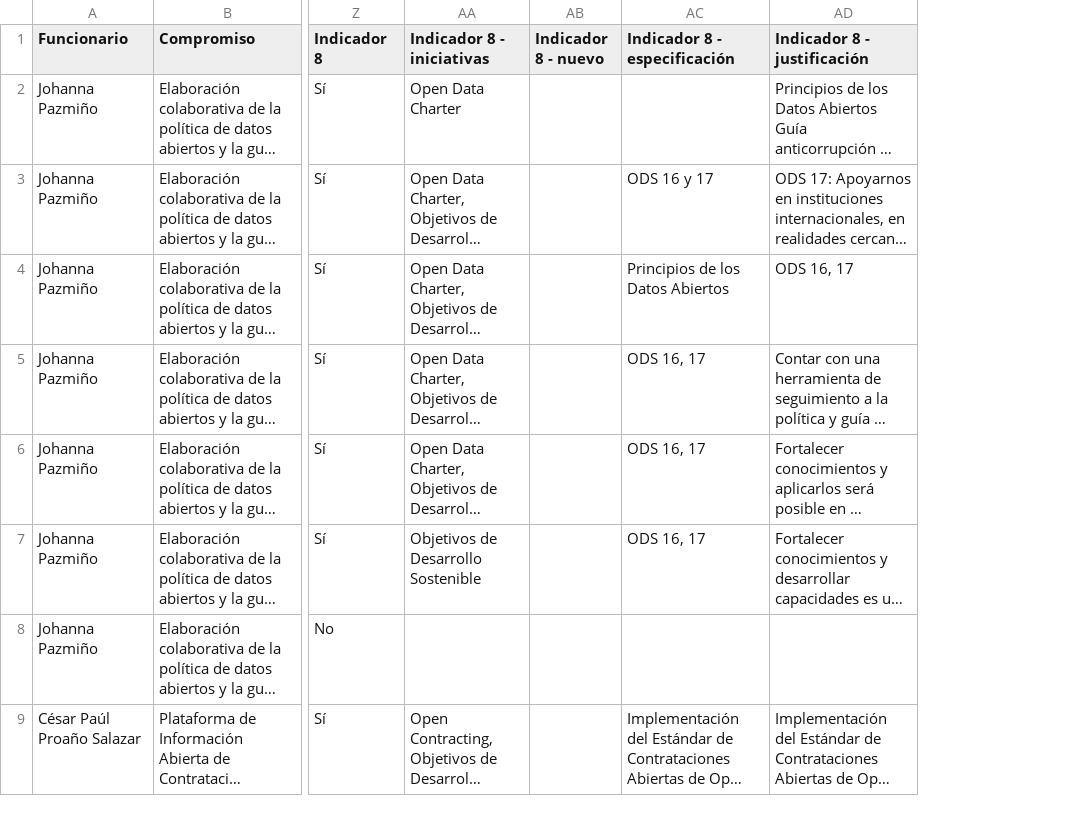
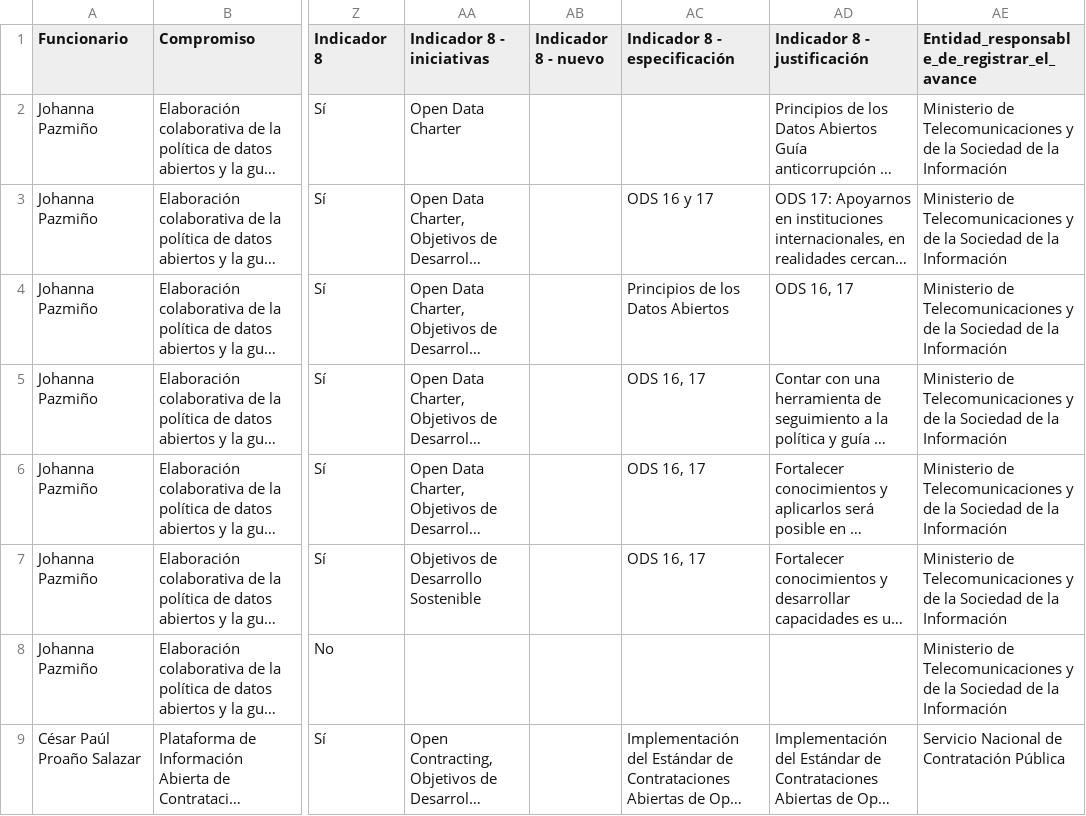
Before and after one commit to datasketch/giz-paga, a CSV file: db/entidades.csv, drawn as a sheet; only a part is shown, gaps mark what is left out; long unchanged cells end in …; the diff names each change by its address in the sheet, - before the commit and + after, or states it on an @@ line.

```diff
--- a/db/entidades.csv
+++ b/db/entidades.csv
+column AE, rows 1-9: Entidad_responsable_de_registrar_el_avance | Ministerio de Telecomunicaciones y de la Sociedad de la Información | Ministerio de Telecomunicaciones y de la Sociedad de la Información | Ministerio de Telecomunicaciones y de la Sociedad de la Información | Ministerio de Telecomunicaciones y de la Sociedad de la Información | Ministerio de Telecomunicaciones y de la Sociedad de la Información | Ministerio de Telecomunicaciones y de la Sociedad de la Información | Ministerio de Telecomunicaciones y de la Sociedad de la Información | Servicio Nacional de Contratación Pública
```
Also changed, not shown: db/grupo_nucleo.csv, db/info_general_compromisos.csv, 1 other file.
